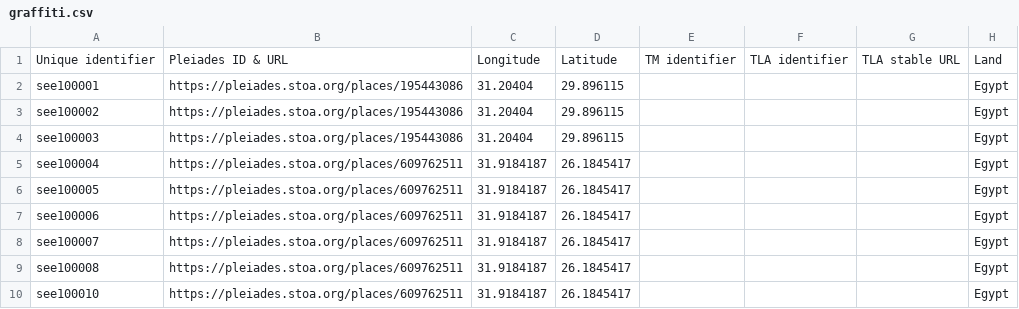
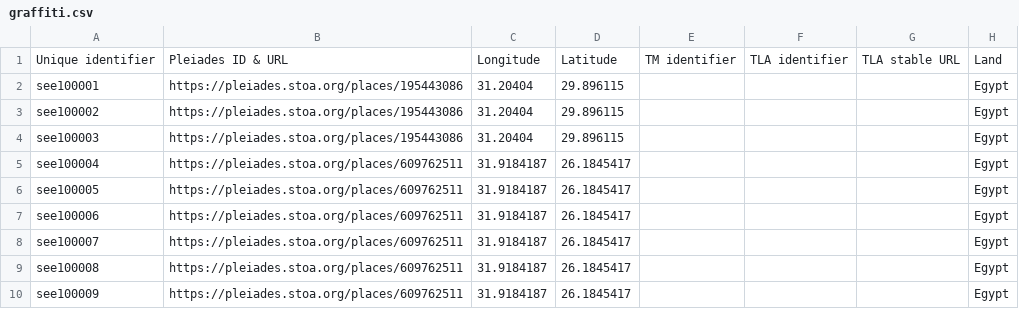
Before and after one commit to Digital-Scholarship-Oxford/GraffitiGazetteer, a CSV file: data/graffiti.csv, drawn as a sheet; only a part is shown; the diff names each change by its address in the sheet, - before the commit and + after, or states it on an @@ line.

Commit message:
Update CSV file

```diff
--- a/data/graffiti.csv
+++ b/data/graffiti.csv
-A10: see100010
+A10: see100009
```
